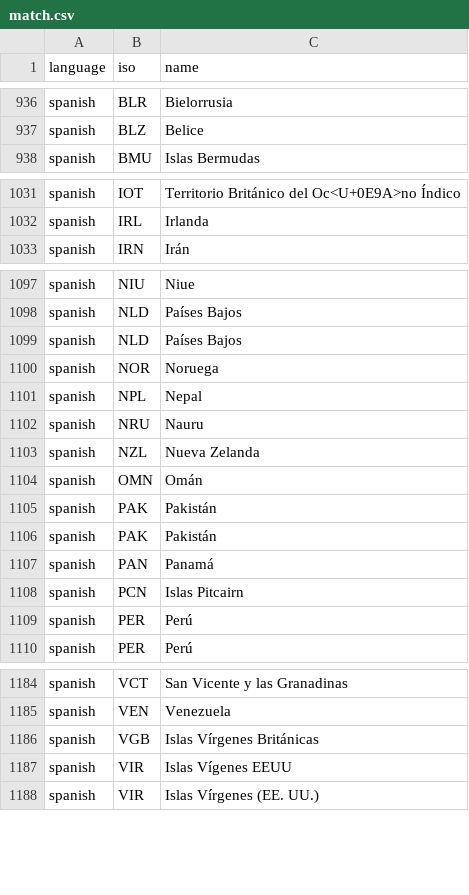
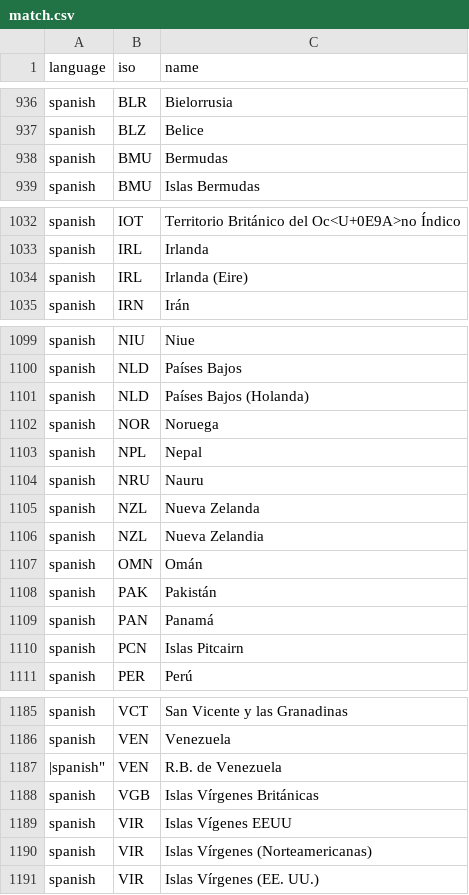
Before and after one commit to carolinebastian/matchcountry, a CSV file: inst/extdata/match.csv, drawn as a sheet; only a part is shown, gaps mark what is left out.

Commit message:
Improvements to Spanish

```diff
--- a/inst/extdata/match.csv
+++ b/inst/extdata/match.csv
@@ -937,2 +937,3 @@
 "spanish","BLZ","Belice"
+"spanish","BMU","Bermudas"
 "spanish","BMU","Islas Bermudas"
@@ -1032,2 +1033,3 @@
 "spanish","IRL","Irlanda"
+"spanish","IRL","Irlanda (Eire)"
 "spanish","IRN","Irán"
@@ -1098,3 +1100,3 @@
 "spanish","NLD","Países Bajos"
-"spanish","NLD","Países Bajos"
+"spanish","NLD","Países Bajos (Holanda)"
 "spanish","NOR","Noruega"
@@ -1103,4 +1105,4 @@
 "spanish","NZL","Nueva Zelanda"
+"spanish","NZL","Nueva Zelandia"
 "spanish","OMN","Omán"
-"spanish","PAK","Pakistán"
 "spanish","PAK","Pakistán"
@@ -1108,3 +1110,2 @@
 "spanish","PCN","Islas Pitcairn"
-"spanish","PER","Perú"
 "spanish","PER","Perú"
@@ -1185,4 +1186,6 @@
 "spanish","VEN","Venezuela"
+|spanish","VEN","R.B. de Venezuela"
 "spanish","VGB","Islas Vírgenes Británicas"
 "spanish","VIR","Islas Vígenes EEUU"
+"spanish","VIR","Islas Vírgenes (Norteamericanas)"
 "spanish","VIR","Islas Vírgenes (EE. UU.)"
```
